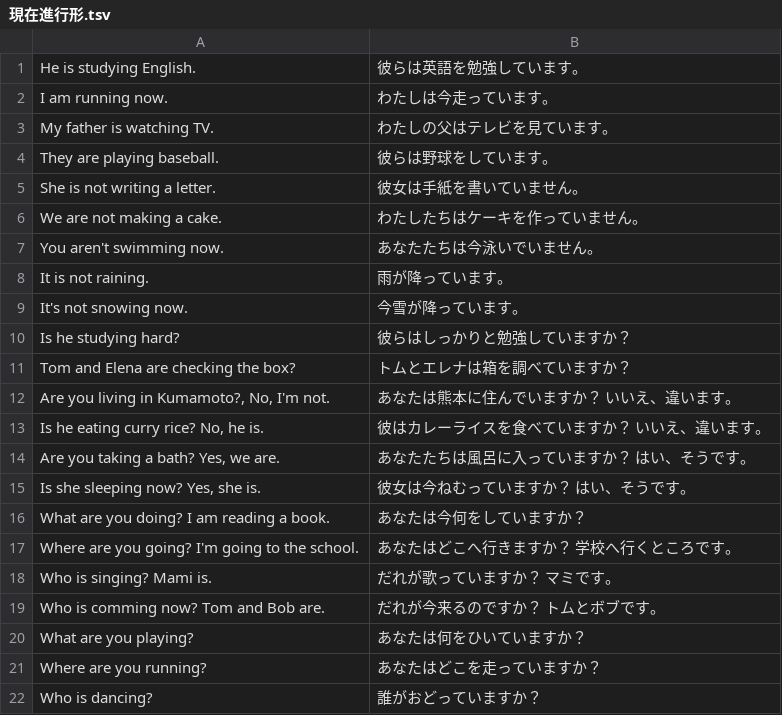
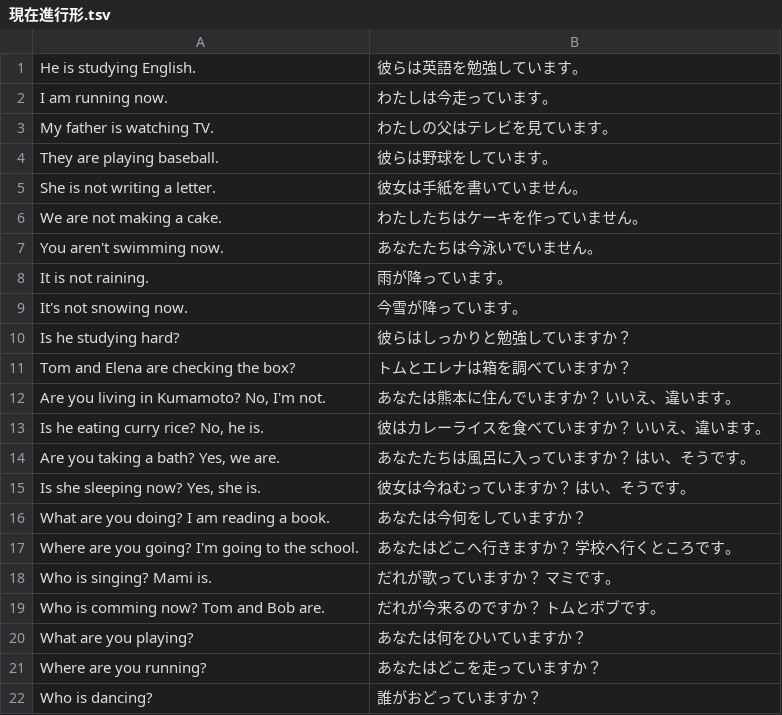
Before and after one commit to marmooo/gratalk, a TSV file: docs/data/現在進行形.tsv, drawn as a sheet; the diff names each change by its address in the sheet, - before the commit and + after, or states it on an @@ line.

Commit message:
fix typo

```diff
--- a/docs/data/現在進行形.tsv
+++ b/docs/data/現在進行形.tsv
-A12: Are you living in Kumamoto?, No, I'm not.
+A12: Are you living in Kumamoto? No, I'm not.
```
Also changed, not shown: src/data/現在進行形.tsv, 2 other files.
